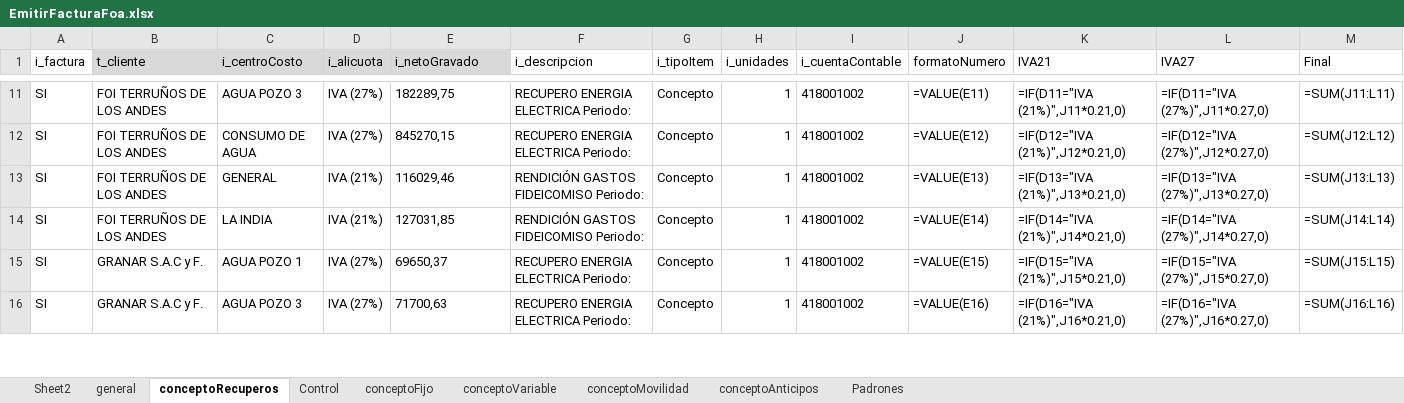
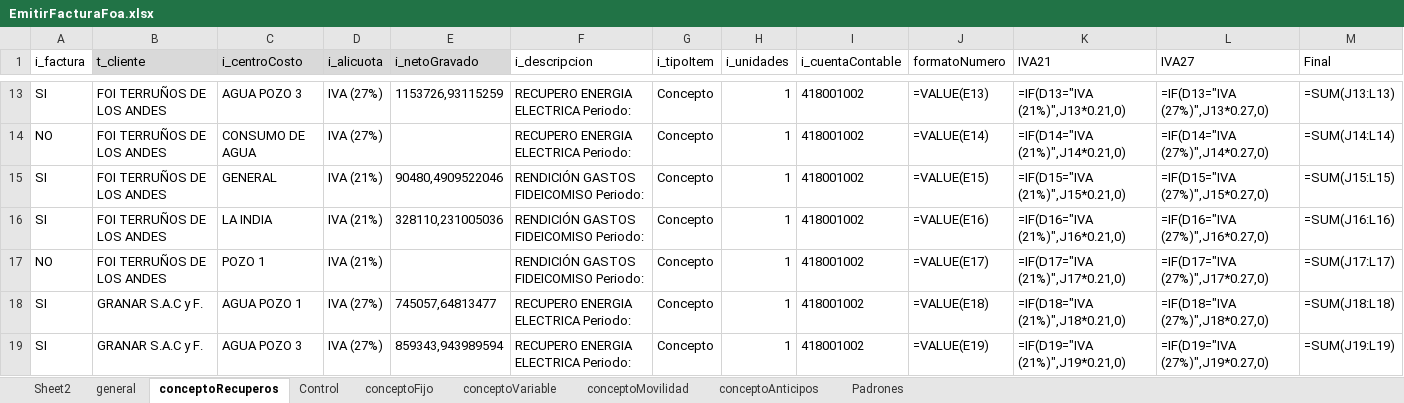
Before and after one commit to paalanis/albor, an Excel workbook: DataTables/FACTURACION/EmitirFacturaFoa.xlsx, sheet conceptoRecuperos, drawn as a sheet; only a part is shown, gaps mark what is left out; values as stored, in another font and other column widths than the file's, no borders; formulas without a stored value are shown as written; addresses are those after the commit; the diff covers the shown part only; the diff names each change by its address in the sheet, - before the commit and + after, or states it on an @@ line.

```diff
--- a/DataTables/FACTURACION/EmitirFacturaFoa.xlsx (sheet conceptoRecuperos)
+++ b/DataTables/FACTURACION/EmitirFacturaFoa.xlsx (sheet conceptoRecuperos)
-E13 (i_netoGravado): 182289,75
+E13 (i_netoGravado): 1153726,93115259
-J13 (formatoNumero): =VALUE(E11)
+J13 (formatoNumero): =VALUE(E13)
-K13 (IVA21): =IF(D11="IVA (21%)",J11*0.21,0)
+K13 (IVA21): =IF(D13="IVA (21%)",J13*0.21,0)
-L13 (IVA27): =IF(D11="IVA (27%)",J11*0.27,0)
+L13 (IVA27): =IF(D13="IVA (27%)",J13*0.27,0)
-M13 (Final): =SUM(J11:L11)
+M13 (Final): =SUM(J13:L13)
-A14 (i_factura): SI
+A14 (i_factura): NO
-E14 (i_netoGravado): 845270,15
+E14 (i_netoGravado): (empty)
-J14 (formatoNumero): =VALUE(E12)
+J14 (formatoNumero): =VALUE(E14)
-K14 (IVA21): =IF(D12="IVA (21%)",J12*0.21,0)
+K14 (IVA21): =IF(D14="IVA (21%)",J14*0.21,0)
-L14 (IVA27): =IF(D12="IVA (27%)",J12*0.27,0)
+L14 (IVA27): =IF(D14="IVA (27%)",J14*0.27,0)
-M14 (Final): =SUM(J12:L12)
+M14 (Final): =SUM(J14:L14)
-E15 (i_netoGravado): 116029,46
+E15 (i_netoGravado): 90480,4909522046
-J15 (formatoNumero): =VALUE(E13)
+J15 (formatoNumero): =VALUE(E15)
-K15 (IVA21): =IF(D13="IVA (21%)",J13*0.21,0)
+K15 (IVA21): =IF(D15="IVA (21%)",J15*0.21,0)
-L15 (IVA27): =IF(D13="IVA (27%)",J13*0.27,0)
+L15 (IVA27): =IF(D15="IVA (27%)",J15*0.27,0)
-M15 (Final): =SUM(J13:L13)
+M15 (Final): =SUM(J15:L15)
-E16 (i_netoGravado): 127031,85
+E16 (i_netoGravado): 328110,231005036
-J16 (formatoNumero): =VALUE(E14)
+J16 (formatoNumero): =VALUE(E16)
-K16 (IVA21): =IF(D14="IVA (21%)",J14*0.21,0)
+K16 (IVA21): =IF(D16="IVA (21%)",J16*0.21,0)
-L16 (IVA27): =IF(D14="IVA (27%)",J14*0.27,0)
+L16 (IVA27): =IF(D16="IVA (27%)",J16*0.27,0)
-M16 (Final): =SUM(J14:L14)
+M16 (Final): =SUM(J16:L16)
+row 17: NO | FOI TERRUÑOS DE LOS ANDES | POZO 1 | IVA (21%) |  | RENDICIÓN GASTOS FIDEICOMISO Periodo: | Concepto | 1 | 418001002 | =VALUE(E17) | =IF(D17="IVA (21%)",J17*0.21,0) | =IF(D17="IVA (27%)",J17*0.27,0) | =SUM(J17:L17)
-E18 (i_netoGravado): 69650,37
+E18 (i_netoGravado): 745057,64813477
-J18 (formatoNumero): =VALUE(E15)
+J18 (formatoNumero): =VALUE(E18)
-K18 (IVA21): =IF(D15="IVA (21%)",J15*0.21,0)
+K18 (IVA21): =IF(D18="IVA (21%)",J18*0.21,0)
-L18 (IVA27): =IF(D15="IVA (27%)",J15*0.27,0)
+L18 (IVA27): =IF(D18="IVA (27%)",J18*0.27,0)
-M18 (Final): =SUM(J15:L15)
+M18 (Final): =SUM(J18:L18)
-E19 (i_netoGravado): 71700,63
+E19 (i_netoGravado): 859343,943989594
-J19 (formatoNumero): =VALUE(E16)
+J19 (formatoNumero): =VALUE(E19)
-K19 (IVA21): =IF(D16="IVA (21%)",J16*0.21,0)
+K19 (IVA21): =IF(D19="IVA (21%)",J19*0.21,0)
-L19 (IVA27): =IF(D16="IVA (27%)",J16*0.27,0)
+L19 (IVA27): =IF(D19="IVA (27%)",J19*0.27,0)
-M19 (Final): =SUM(J16:L16)
+M19 (Final): =SUM(J19:L19)
```
Also changed, not shown: 5 added rows and 99 edited cells elsewhere in this sheet, sheet general, sheet Control, DataTables/FACTURACION/EmitirAnticipoSacsa.xlsx, DataTables/FACTURACION/EmitirFacturaSacsa.xlsx, 7 other files.
